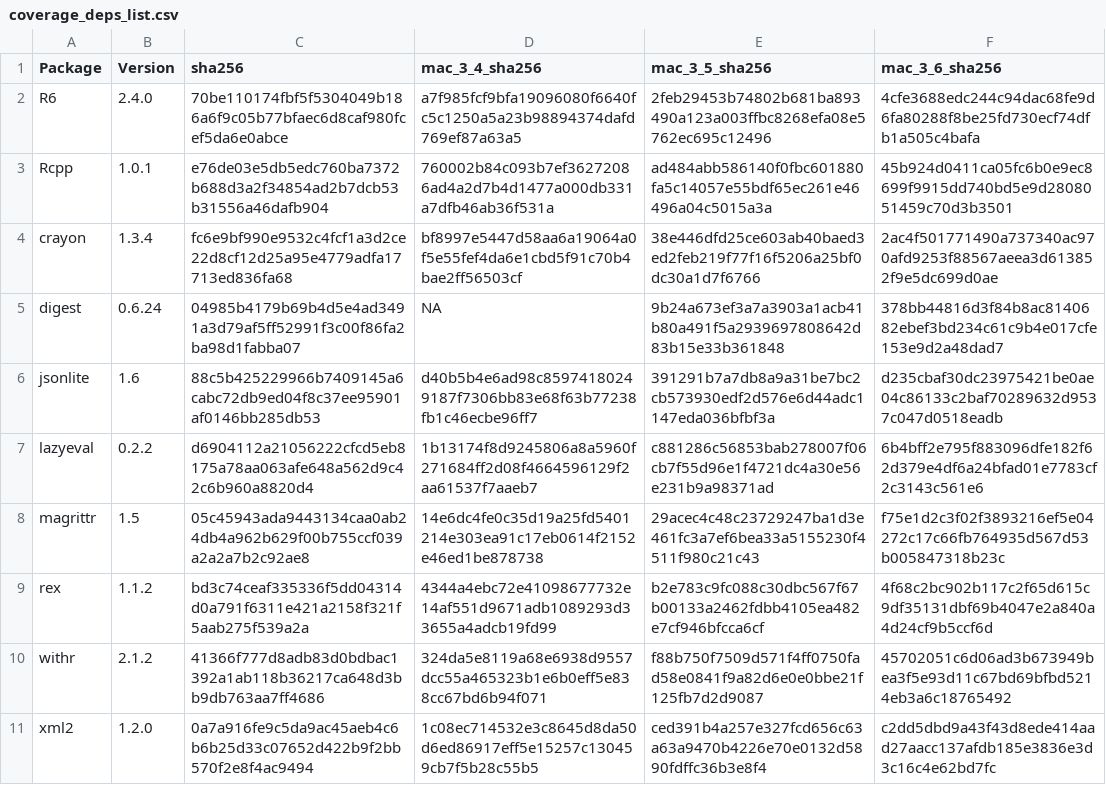
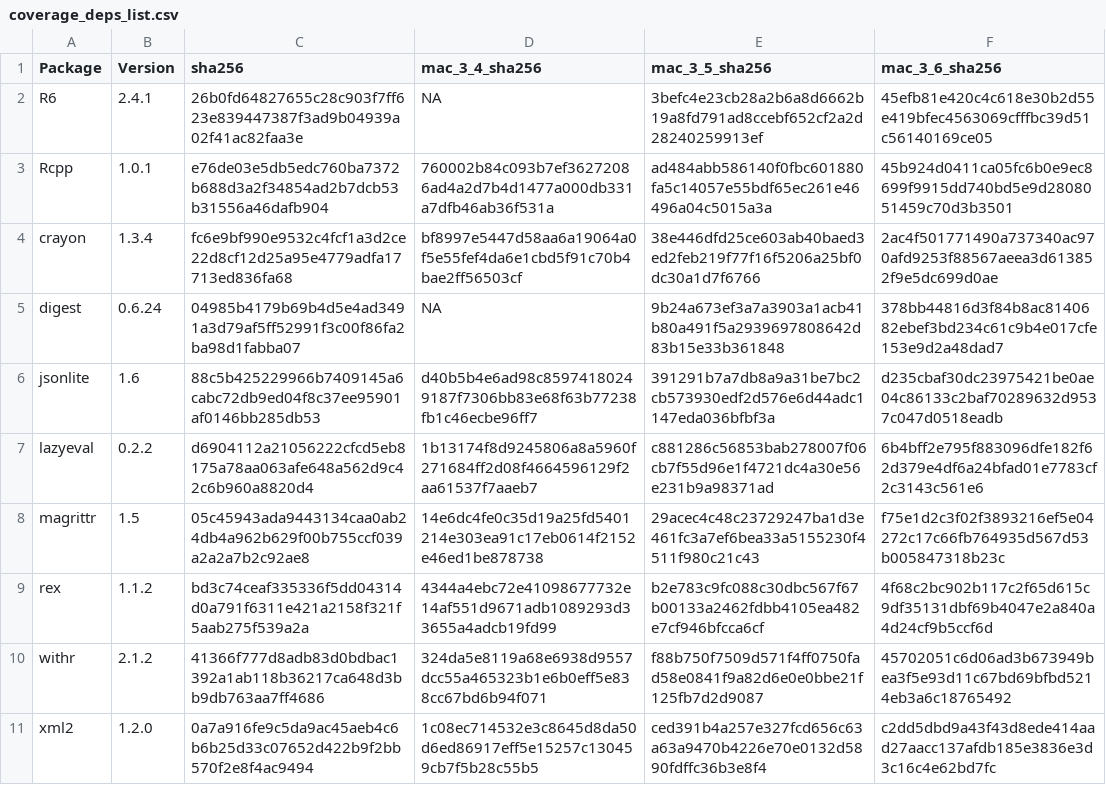
Before and after one commit to grailbio/rules_r, a CSV file: R/internal/coverage_deps_list.csv, drawn as a sheet.

Commit message:
rules_r: update R6 version in coverage and tests deps

```diff
--- a/R/internal/coverage_deps_list.csv
+++ b/R/internal/coverage_deps_list.csv
@@ -1,3 +1,3 @@
 "Package","Version","sha256","mac_3_4_sha256","mac_3_5_sha256","mac_3_6_sha256"
-"R6","2.4.0","70be110174fbf5f5304049b186a6f9c05b77bfaec6d8caf980fcef5da6e0abce","a7f985fcf9bfa19096080f6640fc5c1250a5a23b98894374dafd769ef87a63a5","2feb29453b74802b681ba893490a123a003ffbc8268efa08e5762ec695c12496","4cfe3688edc244c94dac68fe9d6fa80288f8be25fd730ecf74dfb1a505c4bafa"
+"R6","2.4.1","26b0fd64827655c28c903f7ff623e839447387f3ad9b04939a02f41ac82faa3e",NA,"3befc4e23cb28a2b6a8d6662b19a8fd791ad8ccebf652cf2a2d28240259913ef","45efb81e420c4c618e30b2d55e419bfec4563069cfffbc39d51c56140169ce05"
 "Rcpp","1.0.1","e76de03e5db5edc760ba7372b688d3a2f34854ad2b7dcb53b31556a46dafb904","760002b84c093b7ef36272086ad4a2d7b4d1477a000db331a7dfb46ab36f531a","ad484abb586140f0fbc601880fa5c14057e55bdf65ec261e46496a04c5015a3a","45b924d0411ca05fc6b0e9ec8699f9915dd740bd5e9d2808051459c70d3b3501"
```
Also changed, not shown: 1 other file.
